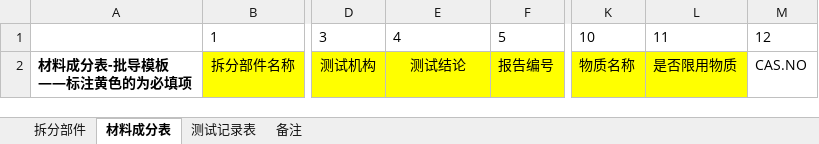
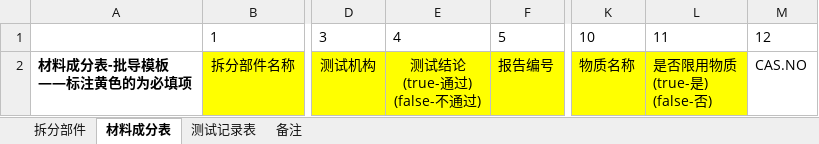
Before and after one commit to FanFanJUN/Umi-WEB, an Excel workbook: public/templates/mcd表批导模板v1.0.xlsx, sheet 材料成分表, drawn as a sheet; only a part is shown, gaps mark what is left out; values as stored, in another font and other column widths than the file's, no borders; ↵ is a line break in a cell; the diff names each change by its address in the sheet, - before the commit and + after, or states it on an @@ line.

```diff
--- a/public/templates/mcd表批导模板v1.0.xlsx (sheet 材料成分表)
+++ b/public/templates/mcd表批导模板v1.0.xlsx (sheet 材料成分表)
-E2: 测试结论
+E2: 测试结论 ↵ (true-通过) ↵ (false-不通过)
-L2: 是否限用物质
+L2: 是否限用物质 ↵ (true-是) ↵ (false-否)
```
Also changed, not shown: sheet 拆分部件, sheet 测试记录表, 15 other files.
